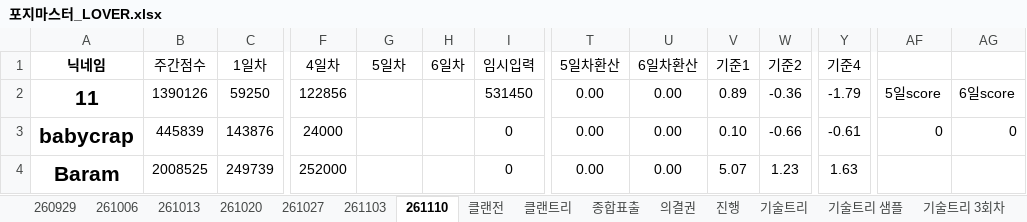
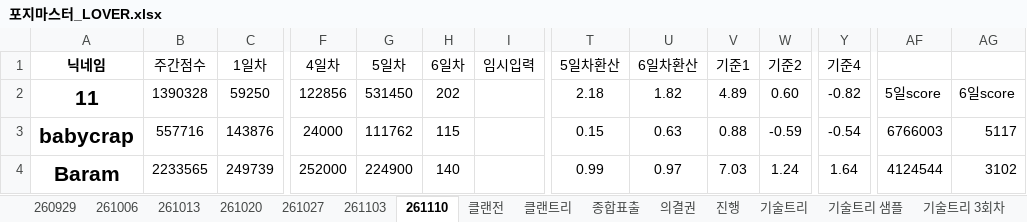
Before and after one commit to YarrLOVER/baseball-LOVER-, an Excel workbook: 포지마스터_LOVER.xlsx, sheet 261110, drawn as a sheet; only a part is shown, gaps mark what is left out; values as stored, in another font and other column widths than the file's, no borders; conditional formats not drawn; the diff covers the shown part only; the diff names each change by its address in the sheet, - before the commit and + after, or states it on an @@ line.

Commit message:
Add files via upload

```diff
--- a/포지마스터_LOVER.xlsx (sheet 261110)
+++ b/포지마스터_LOVER.xlsx (sheet 261110)
-B2 (주간점수): 1390126
+B2 (주간점수): 1390328
-G2 (5일차): (empty)
+G2 (5일차): 531450
-H2 (6일차): (empty)
+H2 (6일차): 202
-I2 (임시입력): 531450
+I2 (임시입력): (empty)
-T2 (5일차환산): 0.00
+T2 (5일차환산): 2.18
-U2 (6일차환산): 0.00
+U2 (6일차환산): 1.82
-V2 (기준1): 0.89
+V2 (기준1): 4.89
-W2 (기준2): -0.36
+W2 (기준2): 0.60
-Y2 (기준4): -1.79
+Y2 (기준4): -0.82
-B3 (주간점수): 445839
+B3 (주간점수): 557716
-G3 (5일차): (empty)
+G3 (5일차): 111762
-H3 (6일차): (empty)
+H3 (6일차): 115
-I3:I4 (임시입력): 0
+I3:I4 (임시입력): (empty)
-T3 (5일차환산): 0.00
+T3 (5일차환산): 0.15
-U3 (6일차환산): 0.00
+U3 (6일차환산): 0.63
-V3 (기준1): 0.10
+V3 (기준1): 0.88
-W3 (기준2): -0.66
+W3 (기준2): -0.59
-Y3 (기준4): -0.61
+Y3 (기준4): -0.54
-AF3: 0
+AF3: 6766003
-AG3: 0
+AG3: 5117
-B4 (주간점수): 2008525
+B4 (주간점수): 2233565
-G4 (5일차): (empty)
+G4 (5일차): 224900
-H4 (6일차): (empty)
+H4 (6일차): 140
-T4 (5일차환산): 0.00
+T4 (5일차환산): 0.99
-U4 (6일차환산): 0.00
+U4 (6일차환산): 0.97
-V4 (기준1): 5.07
+V4 (기준1): 7.03
-W4 (기준2): 1.23
+W4 (기준2): 1.24
-Y4 (기준4): 1.63
+Y4 (기준4): 1.64
-AF4: (empty)
+AF4: 4124544
-AG4: (empty)
+AG4: 3102
```
Also changed, not shown: 387 edited cells and cell formats elsewhere in this sheet, sheet 클랜트리, sheet 종합표출, sheet 클랜전.
